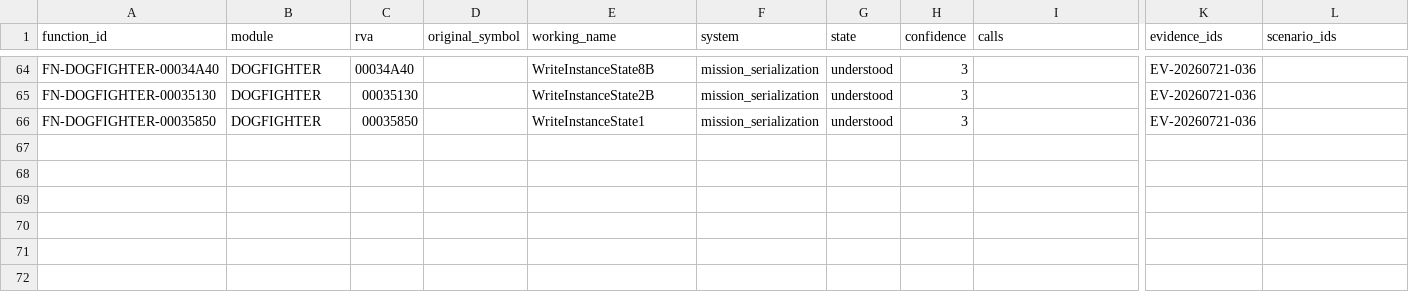
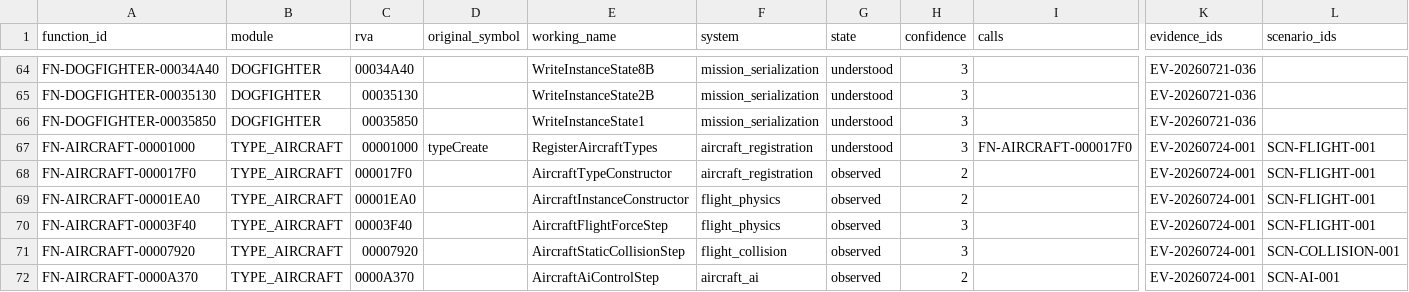
Before and after one commit to tryk016/airfix-dogfighter, a CSV file: docs/re/FUNCTION-CATALOG.csv, drawn as a sheet; only a part is shown, gaps mark what is left out; rows hold the shown columns only; the diff names each change by its address in the sheet, - before the commit and + after, or states it on an @@ line.

Commit message:
feat: add deterministic player state and map aircraft flight

```diff
--- a/docs/re/FUNCTION-CATALOG.csv
+++ b/docs/re/FUNCTION-CATALOG.csv
+row 67: FN-AIRCRAFT-00001000 | TYPE_AIRCRAFT | 00001000 | typeCreate | RegisterAircraftTypes | aircraft_registration | understood | 3 | FN-AIRCRAFT-000017F0 | EV-20260724-001 | SCN-FLIGHT-001
+row 68: FN-AIRCRAFT-000017F0 | TYPE_AIRCRAFT | 000017F0 |  | AircraftTypeConstructor | aircraft_registration | observed | 2 |  | EV-20260724-001 | SCN-FLIGHT-001
+row 69: FN-AIRCRAFT-00001EA0 | TYPE_AIRCRAFT | 00001EA0 |  | AircraftInstanceConstructor | flight_physics | observed | 2 |  | EV-20260724-001 | SCN-FLIGHT-001
+row 70: FN-AIRCRAFT-00003F40 | TYPE_AIRCRAFT | 00003F40 |  | AircraftFlightForceStep | flight_physics | observed | 3 |  | EV-20260724-001 | SCN-FLIGHT-001
+row 71: FN-AIRCRAFT-00007920 | TYPE_AIRCRAFT | 00007920 |  | AircraftStaticCollisionStep | flight_collision | observed | 3 |  | EV-20260724-001 | SCN-COLLISION-001
+row 72: FN-AIRCRAFT-0000A370 | TYPE_AIRCRAFT | 0000A370 |  | AircraftAiControlStep | aircraft_ai | observed | 2 |  | EV-20260724-001 | SCN-AI-001
```
Also changed, not shown: 16 other files.
